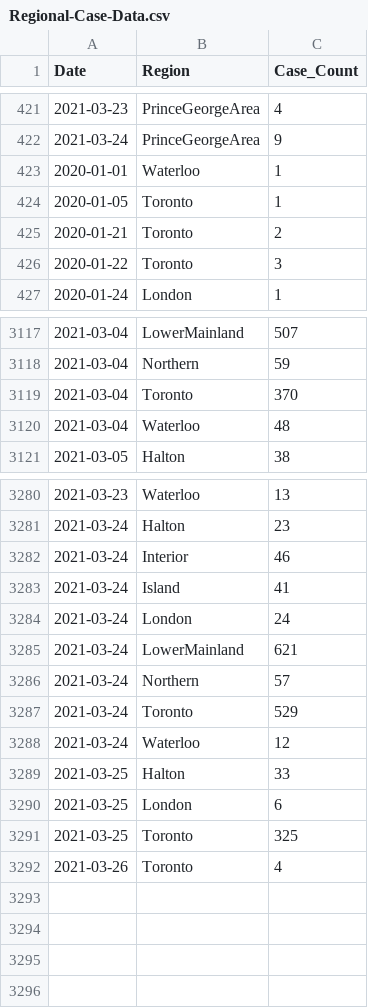
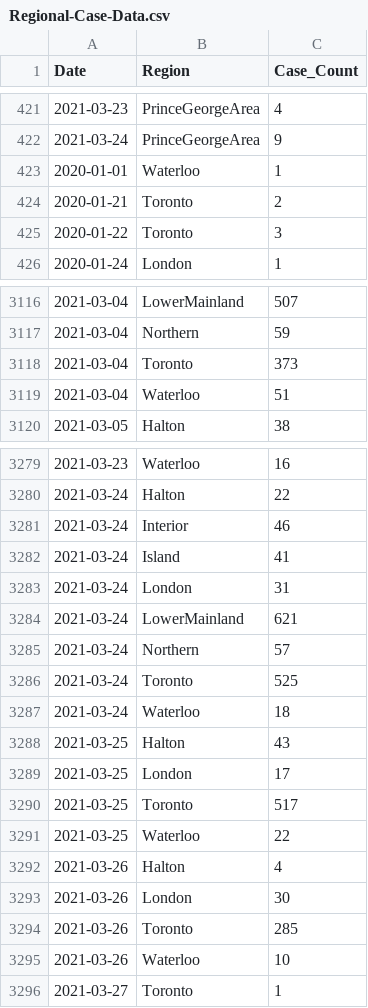
Before and after one commit to peliopoulos/COVID, a CSV file: Regional-Case-Data.csv, drawn as a sheet; only a part is shown, gaps mark what is left out; the diff covers the shown part only.

```diff
--- a/Regional-Case-Data.csv
+++ b/Regional-Case-Data.csv
@@ -423,3 +423,2 @@ Date,Region,Case_Count
 2020-01-01,Waterloo,1
-2020-01-05,Toronto,1
 2020-01-21,Toronto,2
@@ -3118,4 +3117,4 @@ Date,Region,Case_Count
 2021-03-04,Northern,59
-2021-03-04,Toronto,370
-2021-03-04,Waterloo,48
+2021-03-04,Toronto,373
+2021-03-04,Waterloo,51
 2021-03-05,Halton,38
@@ -3280,13 +3279,18 @@ Date,Region,Case_Count
-2021-03-23,Waterloo,13
-2021-03-24,Halton,23
+2021-03-23,Waterloo,16
+2021-03-24,Halton,22
 2021-03-24,Interior,46
 2021-03-24,Island,41
-2021-03-24,London,24
+2021-03-24,London,31
 2021-03-24,LowerMainland,621
 2021-03-24,Northern,57
-2021-03-24,Toronto,529
-2021-03-24,Waterloo,12
-2021-03-25,Halton,33
-2021-03-25,London,6
-2021-03-25,Toronto,325
-2021-03-26,Toronto,4
+2021-03-24,Toronto,525
+2021-03-24,Waterloo,18
+2021-03-25,Halton,43
+2021-03-25,London,17
+2021-03-25,Toronto,517
+2021-03-25,Waterloo,22
+2021-03-26,Halton,4
+2021-03-26,London,30
+2021-03-26,Toronto,285
+2021-03-26,Waterloo,10
+2021-03-27,Toronto,1
```
Also changed, not shown: 79 edited cells elsewhere in this file.
